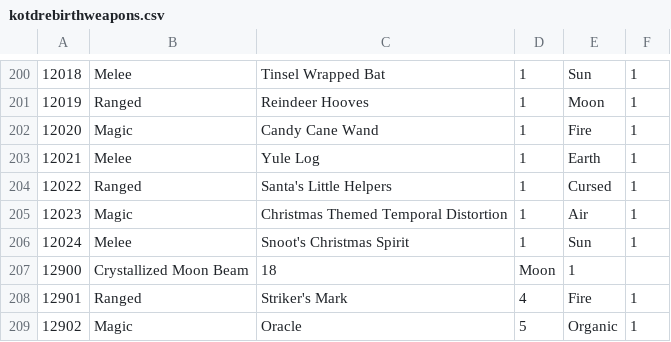
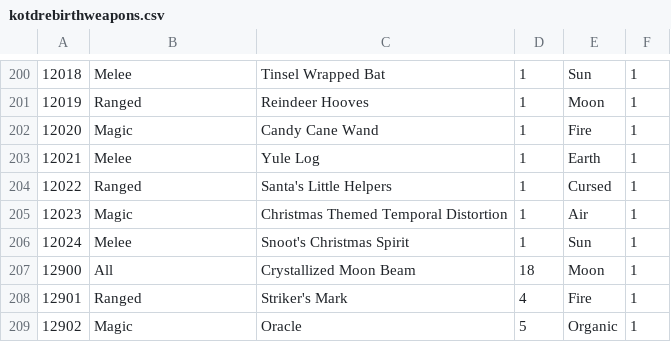
Before and after one commit to astrorookie/KOTDdmgcalc, a CSV file: kotdrebirthweapons.csv, drawn as a sheet; only a part is shown, gaps mark what is left out.

Commit message:
Update kotdrebirthweapons.csv
line 207, crystallized moon beam has no weap class ugh

```diff
--- a/kotdrebirthweapons.csv
+++ b/kotdrebirthweapons.csv
@@ -206,3 +206,3 @@
 12024,Melee,Snoot's Christmas Spirit,1,Sun,1
-12900,Crystallized Moon Beam,18,Moon,1
+12900,All,Crystallized Moon Beam,18,Moon,1
 12901,Ranged,Striker's Mark,4,Fire,1
```
